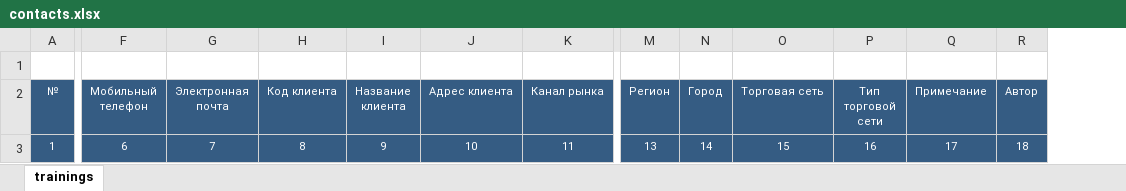
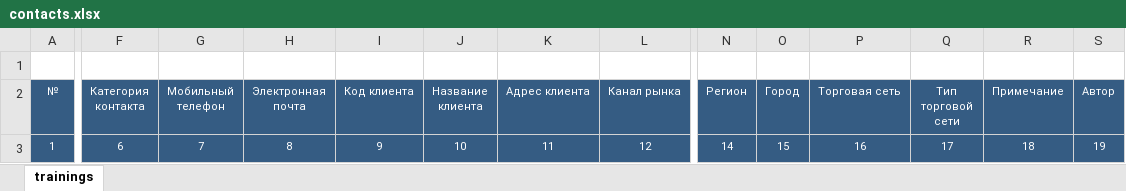
Before and after one commit to omobus/omobus-console, an Excel workbook: htdocs/assets/contacts.xlsx, sheet trainings, drawn as a sheet; only a part is shown, gaps mark what is left out; values as stored, in another font and other column widths than the file's, no borders; addresses are those after the commit; the diff covers the shown part only; the diff names each change by its address in the sheet, - before the commit and + after, or states it on an @@ line.

```diff
--- a/htdocs/assets/contacts.xlsx (sheet trainings)
+++ b/htdocs/assets/contacts.xlsx (sheet trainings)
+column F (Категория контакта), row 3: 6
-G3 (Мобильный телефон): 6
+G3 (Мобильный телефон): 7
-H3 (Электронная почта): 7
+H3 (Электронная почта): 8
-I3 (Код клиента): 8
+I3 (Код клиента): 9
-J3 (Название клиента): 9
+J3 (Название клиента): 10
-K3 (Адрес клиента): 10
+K3 (Адрес клиента): 11
-L3 (Канал рынка): 11
+L3 (Канал рынка): 12
-N3 (Регион): 13
+N3 (Регион): 14
-O3 (Город): 14
+O3 (Город): 15
-P3 (Торговая сеть): 15
+P3 (Торговая сеть): 16
-Q3 (Тип торговой сети): 16
+Q3 (Тип торговой сети): 17
-R3 (Примечание): 17
+R3 (Примечание): 18
-S3 (Автор): 18
+S3 (Автор): 19
```
Also changed, not shown: 1 edited cell elsewhere in this sheet, 2 other files.
